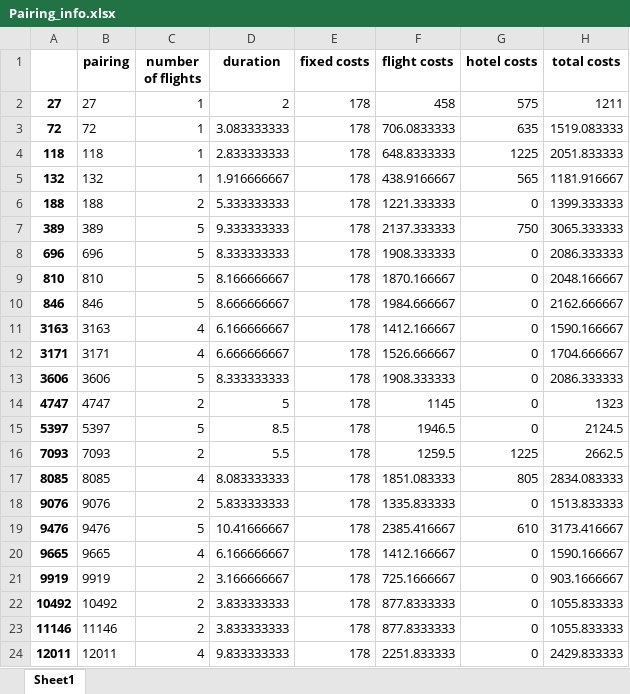
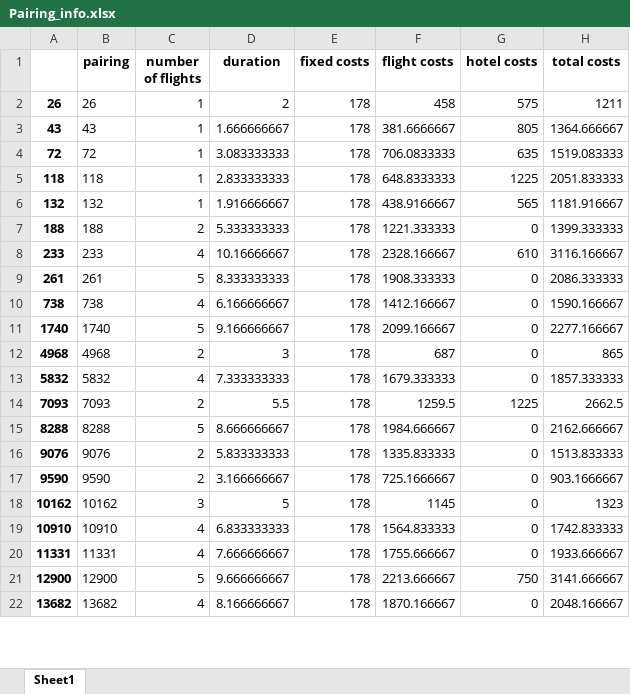
Before and after one commit to dannywhuang/Airline-Planning-Optimisation, an Excel workbook: Assign_1/Problem_2/Pairing_info.xlsx, sheet Sheet1, drawn as a sheet; only a part is shown; values as stored, in another font and other column widths than the file's, no borders; removed rows and columns are numbered as before the commit, all else as after; the diff covers the shown part only; the diff names each change by its address in the sheet, - before the commit and + after, or states it on an @@ line.

```diff
--- a/Assign_1/Problem_2/Pairing_info.xlsx (sheet Sheet1)
+++ b/Assign_1/Problem_2/Pairing_info.xlsx (sheet Sheet1)
-A2: 27
+A2: 26
-B2 (pairing): 27
+B2 (pairing): 26
+row 3: 43 | 43 | 1 | 1.666666667 | 178 | 381.6666667 | 805 | 1364.666667
-row 7: 389 | 389 | 5 | 9.333333333 | 178 | 2137.333333 | 750 | 3065.333333
+row 8: 233 | 233 | 4 | 10.16666667 | 178 | 2328.166667 | 610 | 3116.166667
-A9: 696
+A9: 261
-B9 (pairing): 696
+B9 (pairing): 261
-row 9: 810 | 810 | 5 | 8.166666667 | 178 | 1870.166667 | 0 | 2048.166667
-row 10: 846 | 846 | 5 | 8.666666667 | 178 | 1984.666667 | 0 | 2162.666667
-A10: 3163
+A10: 738
-B10 (pairing): 3163
+B10 (pairing): 738
-row 12: 3171 | 3171 | 4 | 6.666666667 | 178 | 1526.666667 | 0 | 1704.666667
-row 13: 3606 | 3606 | 5 | 8.333333333 | 178 | 1908.333333 | 0 | 2086.333333
-row 14: 4747 | 4747 | 2 | 5 | 178 | 1145 | 0 | 1323
-row 15: 5397 | 5397 | 5 | 8.5 | 178 | 1946.5 | 0 | 2124.5
+row 11: 1740 | 1740 | 5 | 9.166666667 | 178 | 2099.166667 | 0 | 2277.166667
+row 12: 4968 | 4968 | 2 | 3 | 178 | 687 | 0 | 865
+row 13: 5832 | 5832 | 4 | 7.333333333 | 178 | 1679.333333 | 0 | 1857.333333
-row 17: 8085 | 8085 | 4 | 8.083333333 | 178 | 1851.083333 | 805 | 2834.083333
+row 15: 8288 | 8288 | 5 | 8.666666667 | 178 | 1984.666667 | 0 | 2162.666667
-row 19: 9476 | 9476 | 5 | 10.41666667 | 178 | 2385.416667 | 610 | 3173.416667
-row 20: 9665 | 9665 | 4 | 6.166666667 | 178 | 1412.166667 | 0 | 1590.166667
-A17: 9919
+A17: 9590
-B17 (pairing): 9919
+B17 (pairing): 9590
-row 22: 10492 | 10492 | 2 | 3.833333333 | 178 | 877.8333333 | 0 | 1055.833333
-row 23: 11146 | 11146 | 2 | 3.833333333 | 178 | 877.8333333 | 0 | 1055.833333
-row 24: 12011 | 12011 | 4 | 9.833333333 | 178 | 2251.833333 | 0 | 2429.833333
+row 18: 10162 | 10162 | 3 | 5 | 178 | 1145 | 0 | 1323
+row 19: 10910 | 10910 | 4 | 6.833333333 | 178 | 1564.833333 | 0 | 1742.833333
+row 20: 11331 | 11331 | 4 | 7.666666667 | 178 | 1755.666667 | 0 | 1933.666667
+row 21: 12900 | 12900 | 5 | 9.666666667 | 178 | 2213.666667 | 750 | 3141.666667
+row 22: 13682 | 13682 | 4 | 8.166666667 | 178 | 1870.166667 | 0 | 2048.166667
```
Also changed, not shown: 14 added rows, 12 removed rows and 2 edited cells elsewhere in this sheet, 31 other files.
